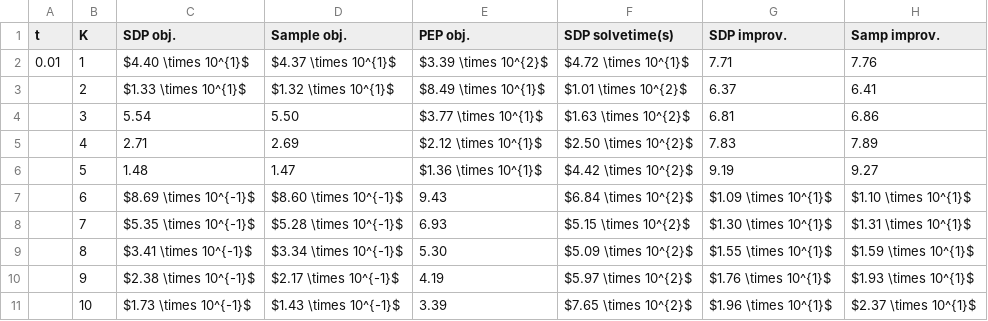
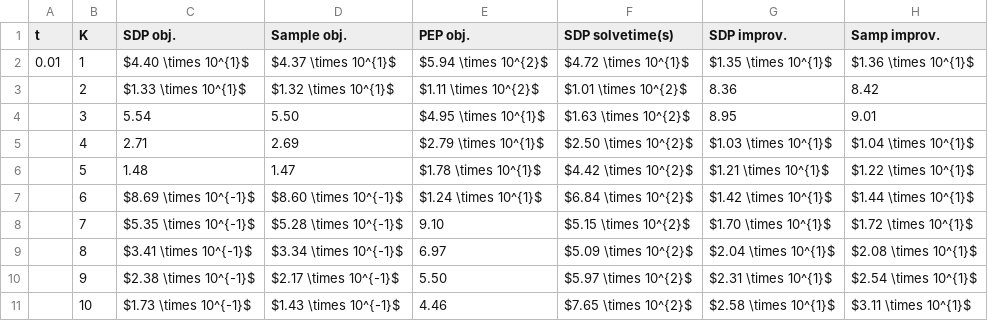
Before and after one commit to stellatogrp/algorithm_verification, a CSV file: paper_experiments/NNLS/data/NNLS_nonstrong_rounded_pt1.csv, drawn as a sheet; only a part is shown; the diff covers the shown part only.

```diff
--- a/paper_experiments/NNLS/data/NNLS_nonstrong_rounded_pt1.csv
+++ b/paper_experiments/NNLS/data/NNLS_nonstrong_rounded_pt1.csv
@@ -1,11 +1,11 @@
 t,K,SDP obj.,Sample obj.,PEP obj.,SDP solvetime(s),SDP improv.,Samp improv.
-0.01,1,$4.40 \times 10^{1}$,$4.37 \times 10^{1}$,$3.39 \times 10^{2}$,$4.72 \times 10^{1}$,7.71,7.76
-,2,$1.33 \times 10^{1}$,$1.32 \times 10^{1}$,$8.49 \times 10^{1}$,$1.01 \times 10^{2}$,6.37,6.41
-,3,5.54,5.50,$3.77 \times 10^{1}$,$1.63 \times 10^{2}$,6.81,6.86
-,4,2.71,2.69,$2.12 \times 10^{1}$,$2.50 \times 10^{2}$,7.83,7.89
-,5,1.48,1.47,$1.36 \times 10^{1}$,$4.42 \times 10^{2}$,9.19,9.27
-,6,$8.69 \times 10^{-1}$,$8.60 \times 10^{-1}$,9.43,$6.84 \times 10^{2}$,$1.09 \times 10^{1}$,$1.10 \times 10^{1}$
-,7,$5.35 \times 10^{-1}$,$5.28 \times 10^{-1}$,6.93,$5.15 \times 10^{2}$,$1.30 \times 10^{1}$,$1.31 \times 10^{1}$
-,8,$3.41 \times 10^{-1}$,$3.34 \times 10^{-1}$,5.30,$5.09 \times 10^{2}$,$1.55 \times 10^{1}$,$1.59 \times 10^{1}$
-,9,$2.38 \times 10^{-1}$,$2.17 \times 10^{-1}$,4.19,$5.97 \times 10^{2}$,$1.76 \times 10^{1}$,$1.93 \times 10^{1}$
-,10,$1.73 \times 10^{-1}$,$1.43 \times 10^{-1}$,3.39,$7.65 \times 10^{2}$,$1.96 \times 10^{1}$,$2.37 \times 10^{1}$
+0.01,1,$4.40 \times 10^{1}$,$4.37 \times 10^{1}$,$5.94 \times 10^{2}$,$4.72 \times 10^{1}$,$1.35 \times 10^{1}$,$1.36 \times 10^{1}$
+,2,$1.33 \times 10^{1}$,$1.32 \times 10^{1}$,$1.11 \times 10^{2}$,$1.01 \times 10^{2}$,8.36,8.42
+,3,5.54,5.50,$4.95 \times 10^{1}$,$1.63 \times 10^{2}$,8.95,9.01
+,4,2.71,2.69,$2.79 \times 10^{1}$,$2.50 \times 10^{2}$,$1.03 \times 10^{1}$,$1.04 \times 10^{1}$
+,5,1.48,1.47,$1.78 \times 10^{1}$,$4.42 \times 10^{2}$,$1.21 \times 10^{1}$,$1.22 \times 10^{1}$
+,6,$8.69 \times 10^{-1}$,$8.60 \times 10^{-1}$,$1.24 \times 10^{1}$,$6.84 \times 10^{2}$,$1.42 \times 10^{1}$,$1.44 \times 10^{1}$
+,7,$5.35 \times 10^{-1}$,$5.28 \times 10^{-1}$,9.10,$5.15 \times 10^{2}$,$1.70 \times 10^{1}$,$1.72 \times 10^{1}$
+,8,$3.41 \times 10^{-1}$,$3.34 \times 10^{-1}$,6.97,$5.09 \times 10^{2}$,$2.04 \times 10^{1}$,$2.08 \times 10^{1}$
+,9,$2.38 \times 10^{-1}$,$2.17 \times 10^{-1}$,5.50,$5.97 \times 10^{2}$,$2.31 \times 10^{1}$,$2.54 \times 10^{1}$
+,10,$1.73 \times 10^{-1}$,$1.43 \times 10^{-1}$,4.46,$7.65 \times 10^{2}$,$2.58 \times 10^{1}$,$3.11 \times 10^{1}$
```
Also changed, not shown: 60 edited cells elsewhere in this file, paper_experiments/NNLS/data/NNLS_nonstrong_rounded_pt2.csv, paper_experiments/NNLS/data/NNLS_ratio_rounded.csv, 27 other files.
